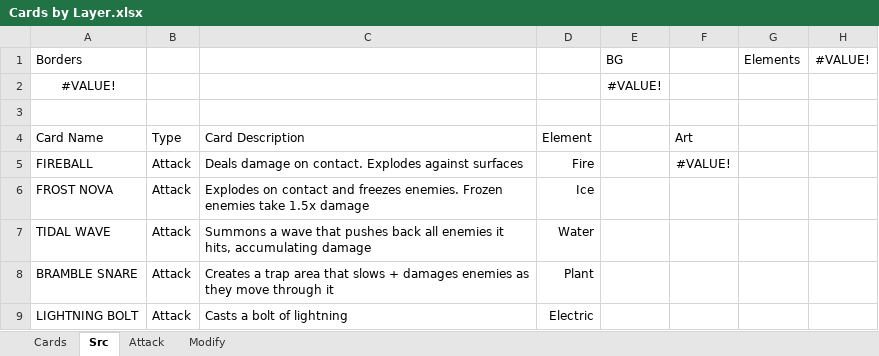
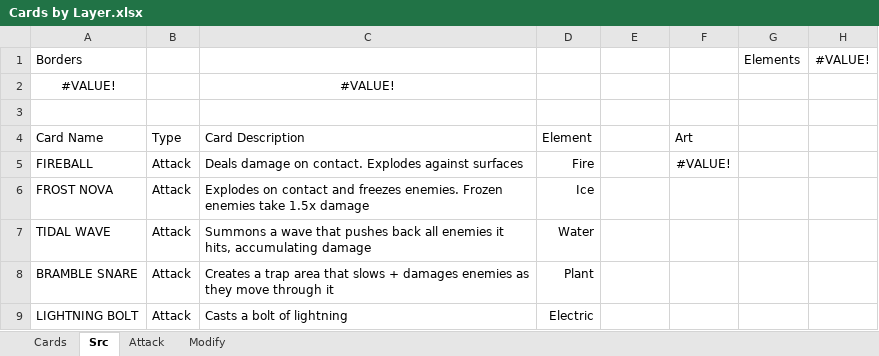
Before and after one commit to LukeIsLak/CSC-486C---Group-Repository, an Excel workbook: Assets/Documents/Concept Art/Cards by Layer.xlsx, sheet Src, drawn as a sheet; only a part is shown; values as stored, in another font and other column widths than the file's, no borders; the diff names each change by its address in the sheet, - before the commit and + after, or states it on an @@ line.

```diff
--- a/Assets/Documents/Concept Art/Cards by Layer.xlsx (sheet Src)
+++ b/Assets/Documents/Concept Art/Cards by Layer.xlsx (sheet Src)
-E1: BG
+E1: (empty)
-C2: (empty)
+C2: #VALUE!
-E2: #VALUE!
+E2: (empty)
```
Also changed, not shown: sheet Cards, charts or pictures.
